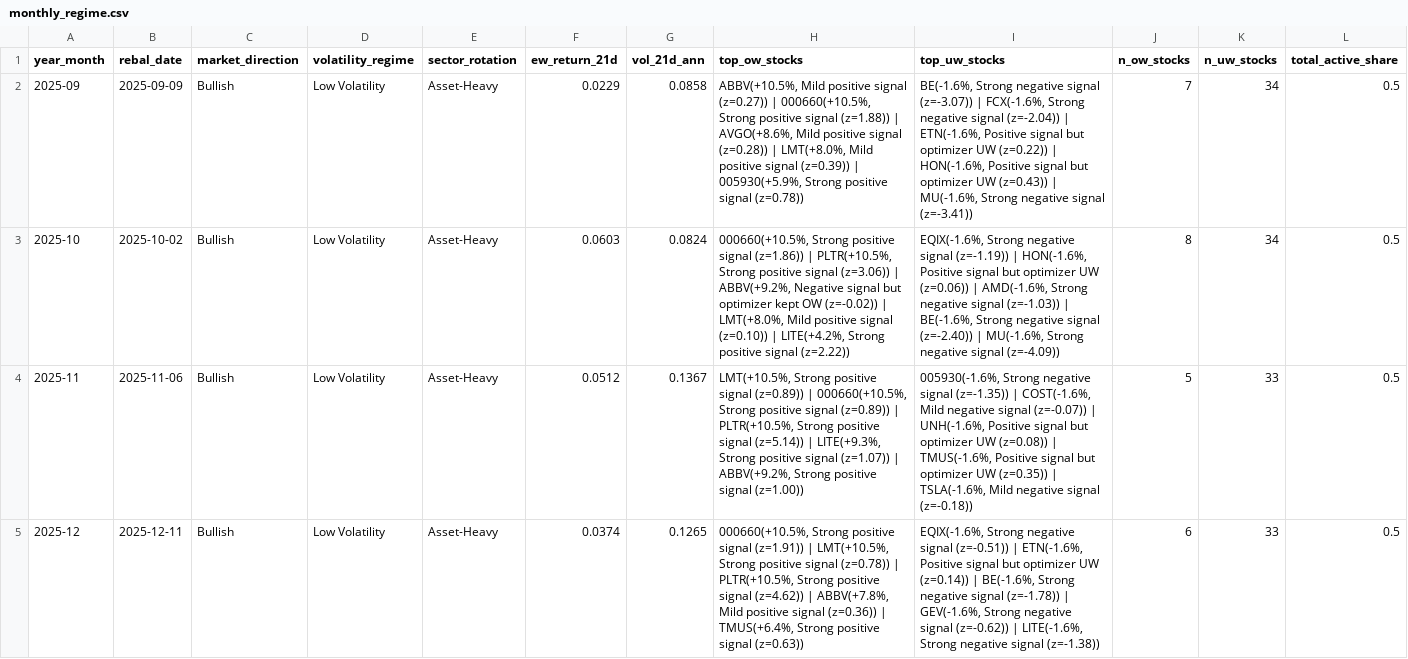
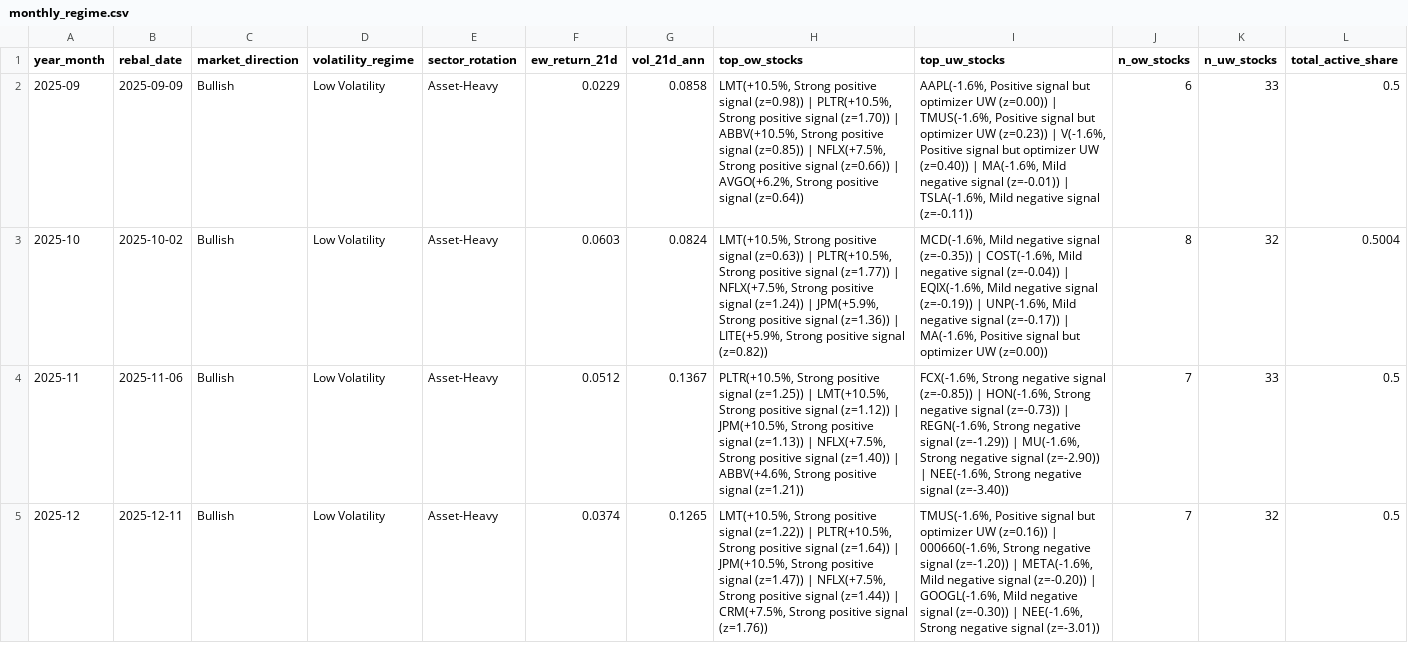
Before and after one commit to dnflsfud/ai-signal-portfolio, a CSV file: outputs/csv/monthly_regime.csv, drawn as a sheet; only a part is shown; the diff covers the shown part only.

```diff
--- a/outputs/csv/monthly_regime.csv
+++ b/outputs/csv/monthly_regime.csv
@@ -1,5 +1,5 @@
 year_month,rebal_date,market_direction,volatility_regime,sector_rotation,ew_return_21d,vol_21d_ann,top_ow_stocks,top_uw_stocks,n_ow_stocks,n_uw_stocks,total_active_share
-2025-09,2025-09-09,Bullish,Low Volatility,Asset-Heavy,0.0229,0.0858,"ABBV(+10.5%, Mild positive signal (z=0.27)) | 000660(+10.5%, Strong positive signal (z=1.88)) | AVGO(+8.6%, Mild positive signal (z=0.28)) | LMT(+8.0%, Mild positive signal (z=0.39)) | 005930(+5.9%, Strong positive signal (z=0.78))","BE(-1.6%, Strong negative signal (z=-3.07)) | FCX(-1.6%, Strong negative signal (z=-2.04)) | ETN(-1.6%, Positive signal but optimizer UW (z=0.22)) | HON(-1.6%, Positive signal but optimizer UW (z=0.43)) | MU(-1.6%, Strong negative signal (z=-3.41))",7,34,0.5
-2025-10,2025-10-02,Bullish,Low Volatility,Asset-Heavy,0.0603,0.0824,"000660(+10.5%, Strong positive signal (z=1.86)) | PLTR(+10.5%, Strong positive signal (z=3.06)) | ABBV(+9.2%, Negative signal but optimizer kept OW (z=-0.02)) | LMT(+8.0%, Mild positive signal (z=0.10)) | LITE(+4.2%, Strong positive signal (z=2.22))","EQIX(-1.6%, Strong negative signal (z=-1.19)) | HON(-1.6%, Positive signal but optimizer UW (z=0.06)) | AMD(-1.6%, Strong negative signal (z=-1.03)) | BE(-1.6%, Strong negative signal (z=-2.40)) | MU(-1.6%, Strong negative signal (z=-4.09))",8,34,0.5
-2025-11,2025-11-06,Bullish,Low Volatility,Asset-Heavy,0.0512,0.1367,"LMT(+10.5%, Strong positive signal (z=0.89)) | 000660(+10.5%, Strong positive signal (z=0.89)) | PLTR(+10.5%, Strong positive signal (z=5.14)) | LITE(+9.3%, Strong positive signal (z=1.07)) | ABBV(+9.2%, Strong positive signal (z=1.00))","005930(-1.6%, Strong negative signal (z=-1.35)) | COST(-1.6%, Mild negative signal (z=-0.07)) | UNH(-1.6%, Positive signal but optimizer UW (z=0.08)) | TMUS(-1.6%, Positive signal but optimizer UW (z=0.35)) | TSLA(-1.6%, Mild negative signal (z=-0.18))",5,33,0.5
-2025-12,2025-12-11,Bullish,Low Volatility,Asset-Heavy,0.0374,0.1265,"000660(+10.5%, Strong positive signal (z=1.91)) | LMT(+10.5%, Strong positive signal (z=0.78)) | PLTR(+10.5%, Strong positive signal (z=4.62)) | ABBV(+7.8%, Mild positive signal (z=0.36)) | TMUS(+6.4%, Strong positive signal (z=0.63))","EQIX(-1.6%, Strong negative signal (z=-0.51)) | ETN(-1.6%, Positive signal but optimizer UW (z=0.14)) | BE(-1.6%, Strong negative signal (z=-1.78)) | GEV(-1.6%, Strong negative signal (z=-0.62)) | LITE(-1.6%, Strong negative signal (z=-1.38))",6,33,0.5
+2025-09,2025-09-09,Bullish,Low Volatility,Asset-Heavy,0.0229,0.0858,"LMT(+10.5%, Strong positive signal (z=0.98)) | PLTR(+10.5%, Strong positive signal (z=1.70)) | ABBV(+10.5%, Strong positive signal (z=0.85)) | NFLX(+7.5%, Strong positive signal (z=0.66)) | AVGO(+6.2%, Strong positive signal (z=0.64))","AAPL(-1.6%, Positive signal but optimizer UW (z=0.00)) | TMUS(-1.6%, Positive signal but optimizer UW (z=0.23)) | V(-1.6%, Positive signal but optimizer UW (z=0.40)) | MA(-1.6%, Mild negative signal (z=-0.01)) | TSLA(-1.6%, Mild negative signal (z=-0.11))",6,33,0.5
+2025-10,2025-10-02,Bullish,Low Volatility,Asset-Heavy,0.0603,0.0824,"LMT(+10.5%, Strong positive signal (z=0.63)) | PLTR(+10.5%, Strong positive signal (z=1.77)) | NFLX(+7.5%, Strong positive signal (z=1.24)) | JPM(+5.9%, Strong positive signal (z=1.36)) | LITE(+5.9%, Strong positive signal (z=0.82))","MCD(-1.6%, Mild negative signal (z=-0.35)) | COST(-1.6%, Mild negative signal (z=-0.04)) | EQIX(-1.6%, Mild negative signal (z=-0.19)) | UNP(-1.6%, Mild negative signal (z=-0.17)) | MA(-1.6%, Positive signal but optimizer UW (z=0.00))",8,32,0.5004
+2025-11,2025-11-06,Bullish,Low Volatility,Asset-Heavy,0.0512,0.1367,"PLTR(+10.5%, Strong positive signal (z=1.25)) | LMT(+10.5%, Strong positive signal (z=1.12)) | JPM(+10.5%, Strong positive signal (z=1.13)) | NFLX(+7.5%, Strong positive signal (z=1.40)) | ABBV(+4.6%, Strong positive signal (z=1.21))","FCX(-1.6%, Strong negative signal (z=-0.85)) | HON(-1.6%, Strong negative signal (z=-0.73)) | REGN(-1.6%, Strong negative signal (z=-1.29)) | MU(-1.6%, Strong negative signal (z=-2.90)) | NEE(-1.6%, Strong negative signal (z=-3.40))",7,33,0.5
+2025-12,2025-12-11,Bullish,Low Volatility,Asset-Heavy,0.0374,0.1265,"LMT(+10.5%, Strong positive signal (z=1.22)) | PLTR(+10.5%, Strong positive signal (z=1.64)) | JPM(+10.5%, Strong positive signal (z=1.47)) | NFLX(+7.5%, Strong positive signal (z=1.44)) | CRM(+7.5%, Strong positive signal (z=1.76))","TMUS(-1.6%, Positive signal but optimizer UW (z=0.16)) | 000660(-1.6%, Strong negative signal (z=-1.20)) | META(-1.6%, Mild negative signal (z=-0.20)) | GOOGL(-1.6%, Mild negative signal (z=-0.30)) | NEE(-1.6%, Strong negative signal (z=-3.01))",7,32,0.5
```
Also changed, not shown: 13 edited cells elsewhere in this file, outputs/csv/daily_performance.csv, outputs/csv/feature_importance.csv, 7 other files.
